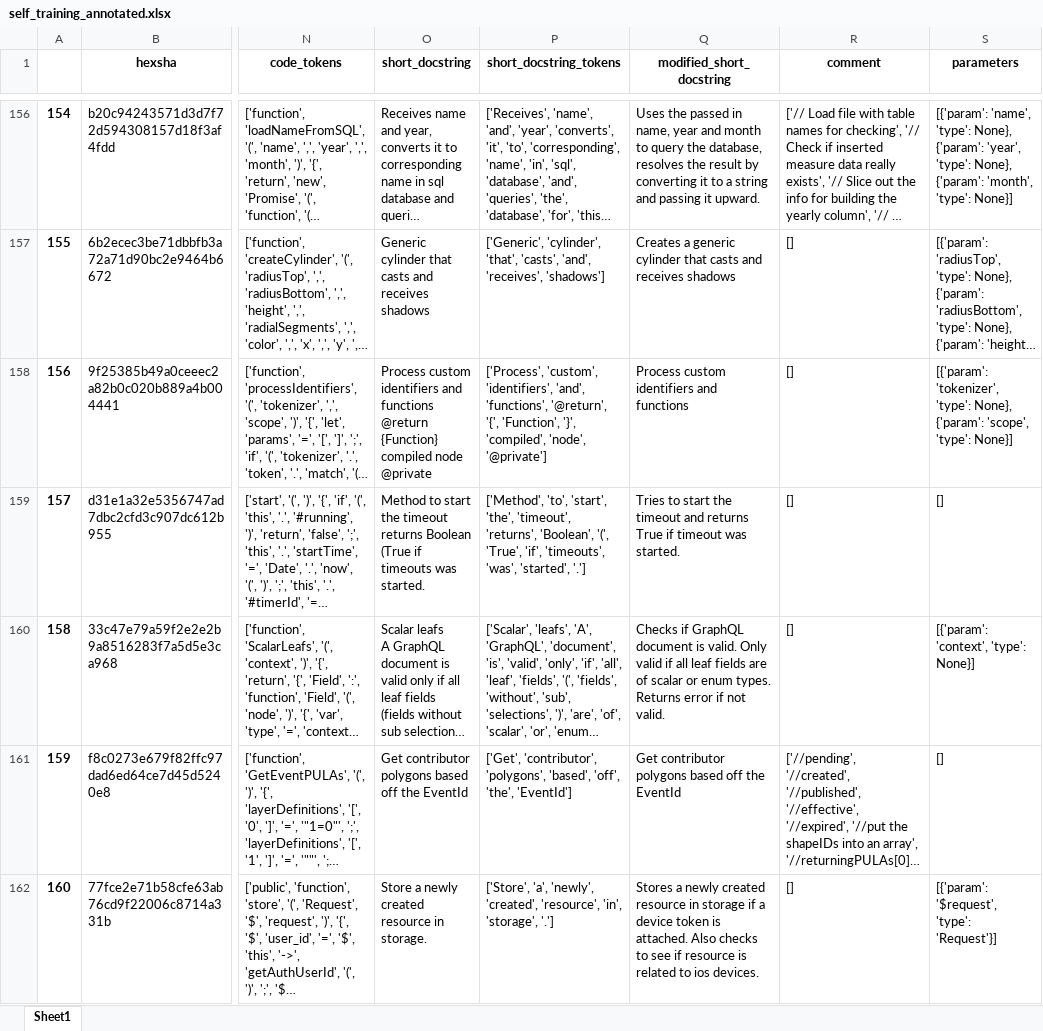
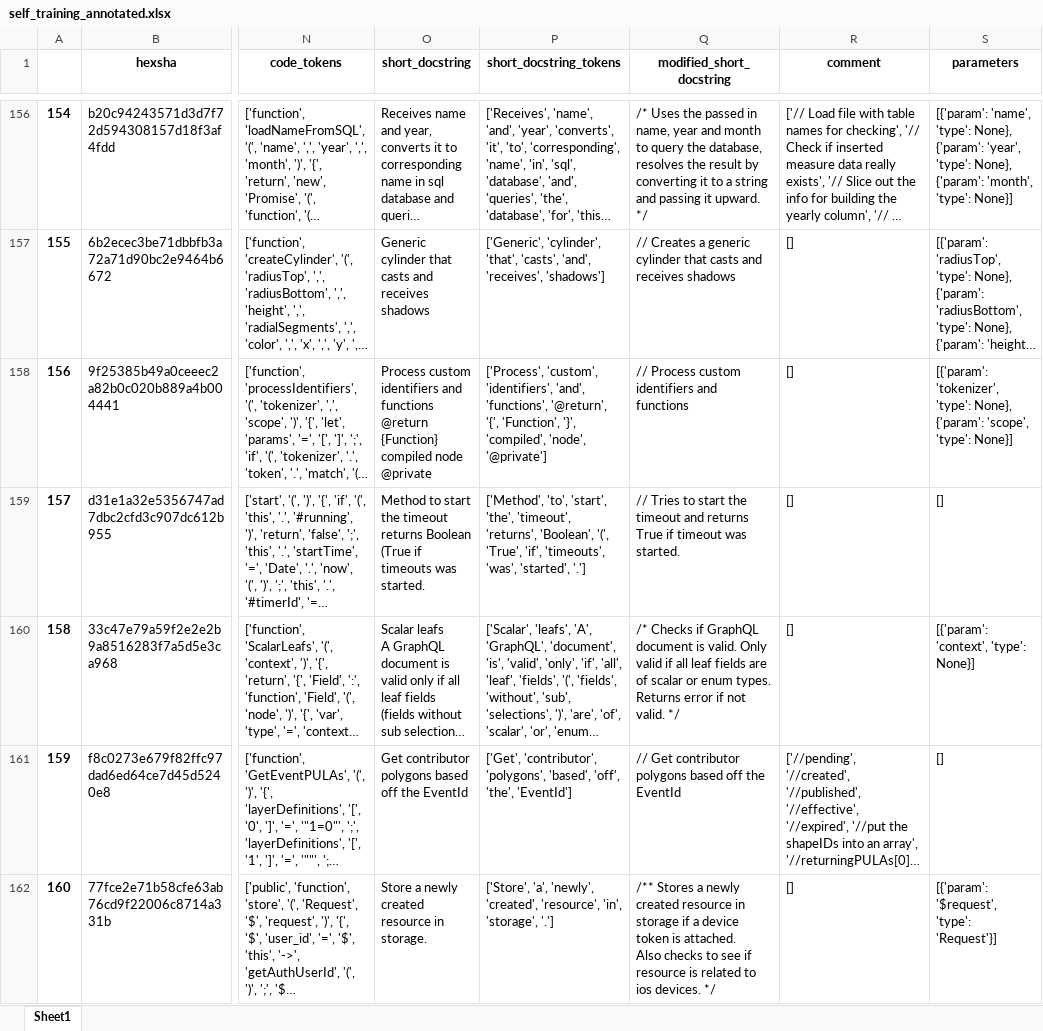
Before and after one commit to jwoods7097/documentation-simplification, an Excel workbook: self_training_annotated.xlsx, sheet Sheet1, drawn as a sheet; only a part is shown, gaps mark what is left out; long unchanged cells end in …; values as stored, in another font and other column widths than the file's, no borders; ↵ is a line break in a cell; the diff covers the shown part only; the diff names each change by its address in the sheet, - before the commit and + after, or states it on an @@ line.

Commit message:
Obtained results for untrained Gemma 3

```diff
--- a/self_training_annotated.xlsx (sheet Sheet1)
+++ b/self_training_annotated.xlsx (sheet Sheet1)
-Q156 (modified_short_docstring): Uses the passed in name, year and month to query the database, resolves the result by converting it to a string and passing it upward.
+Q156 (modified_short_docstring): /* Uses the passed in name, year and month to query the database, ↵ resolves the result by converting it to a string and passing it upward. */
-Q157 (modified_short_docstring): Creates a…
+Q157 (modified_short_docstring): // Creates a…
-Q158 (modified_short_docstring): Process custom identifiers and functions
+Q158 (modified_short_docstring): // Process custom identifiers and functions
-Q159 (modified_short_docstring): Tries to…
+Q159 (modified_short_docstring): // Tries to…
-Q160 (modified_short_docstring): Checks if GraphQL document is valid. Only valid if all leaf fields are of scalar or enum types. Returns error if not valid.
+Q160 (modified_short_docstring): /* Checks if GraphQL document is valid. Only valid if all leaf fields are of scalar or enum types. ↵ Returns error if not valid. */
-Q161 (modified_short_docstring): Get contributor…
+Q161 (modified_short_docstring): // Get contributor…
-Q162 (modified_short_docstring): Stores a newly created resource in storage if a device token is attached. Also checks to see if resource is related to ios devices.
+Q162 (modified_short_docstring): /** Stores a newly created resource in storage if a device token is attached. ↵ Also checks to see if resource is related to ios devices. */
```
Also changed, not shown: 93 edited cells elsewhere in this sheet, 3 other files.
